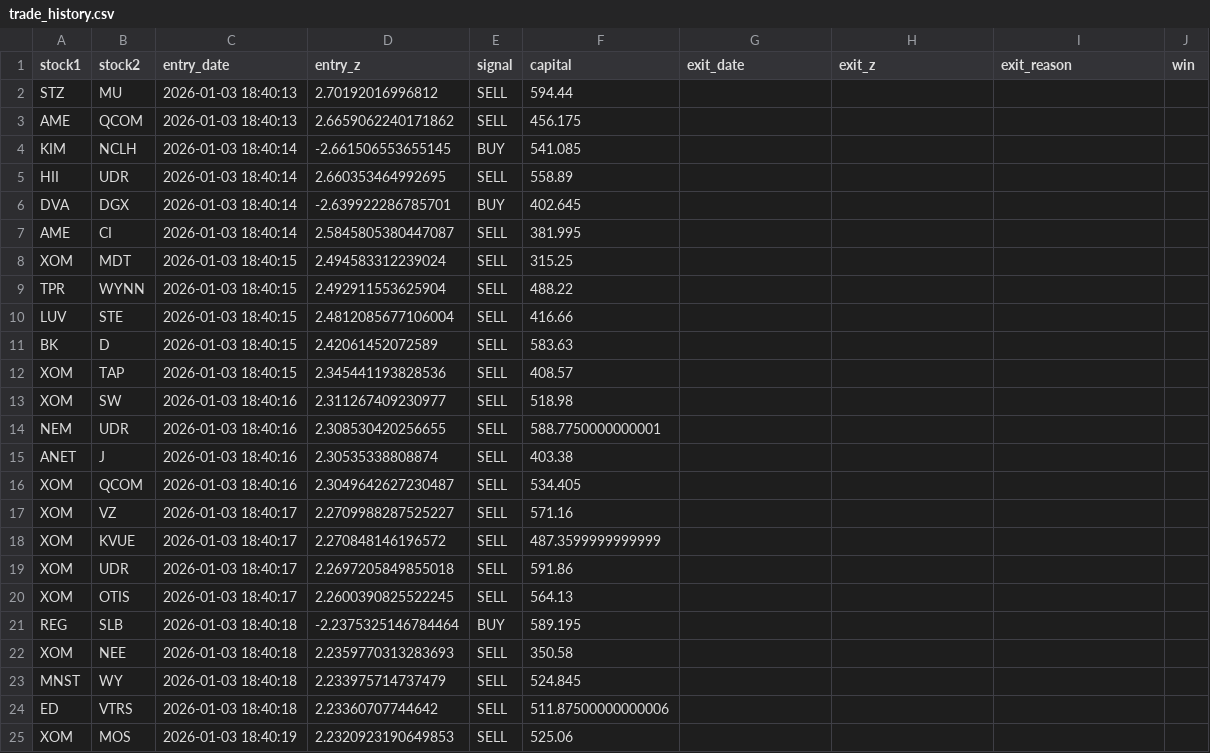
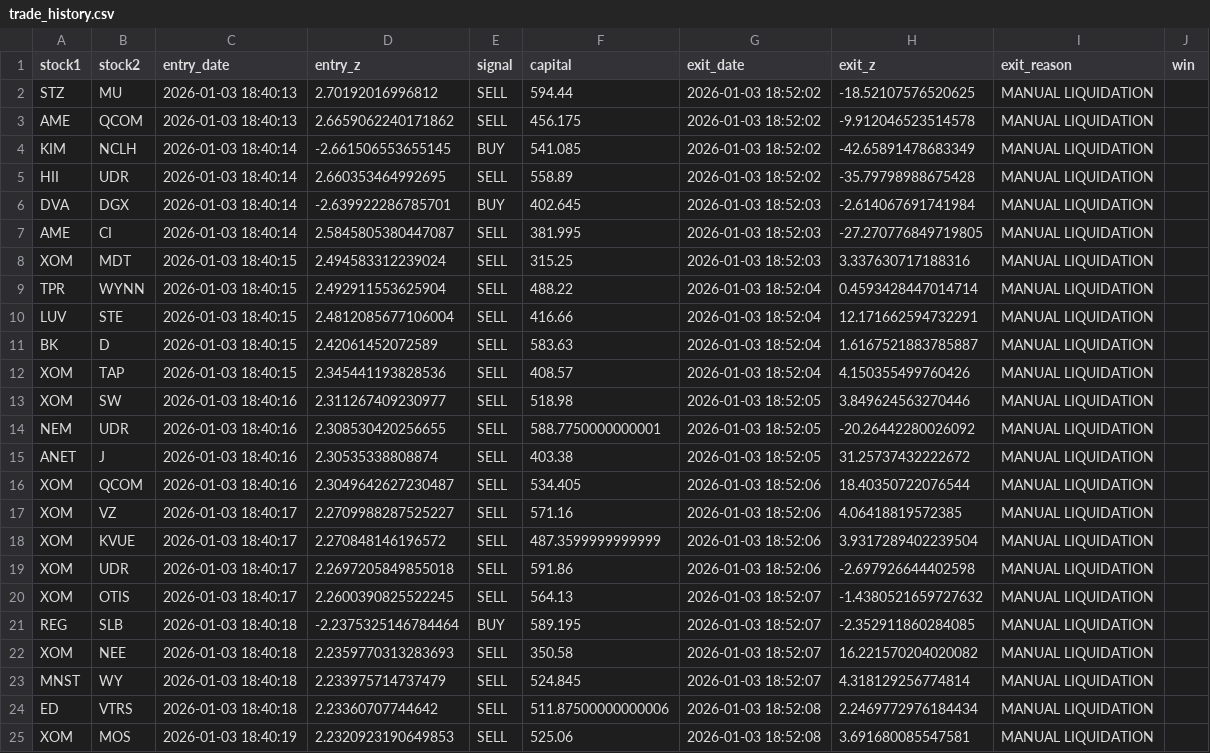
Before and after one commit to m-ichaels/alpaca_live, a CSV file: data/trade_history.csv, drawn as a sheet; only a part is shown; the diff covers the shown part only.

```diff
--- a/data/trade_history.csv
+++ b/data/trade_history.csv
@@ -1,25 +1,25 @@
 stock1,stock2,entry_date,entry_z,signal,capital,exit_date,exit_z,exit_reason,win
-STZ,MU,2026-01-03 18:40:13,2.70192016996812,SELL,594.44,,,,
-AME,QCOM,2026-01-03 18:40:13,2.6659062240171862,SELL,456.175,,,,
-KIM,NCLH,2026-01-03 18:40:14,-2.661506553655145,BUY,541.085,,,,
-HII,UDR,2026-01-03 18:40:14,2.660353464992695,SELL,558.89,,,,
-DVA,DGX,2026-01-03 18:40:14,-2.639922286785701,BUY,402.645,,,,
-AME,CI,2026-01-03 18:40:14,2.5845805380447087,SELL,381.995,,,,
-XOM,MDT,2026-01-03 18:40:15,2.494583312239024,SELL,315.25,,,,
-TPR,WYNN,2026-01-03 18:40:15,2.492911553625904,SELL,488.22,,,,
-LUV,STE,2026-01-03 18:40:15,2.4812085677106004,SELL,416.66,,,,
-BK,D,2026-01-03 18:40:15,2.42061452072589,SELL,583.63,,,,
-XOM,TAP,2026-01-03 18:40:15,2.345441193828536,SELL,408.57,,,,
-XOM,SW,2026-01-03 18:40:16,2.311267409230977,SELL,518.98,,,,
-NEM,UDR,2026-01-03 18:40:16,2.308530420256655,SELL,588.7750000000001,,,,
-ANET,J,2026-01-03 18:40:16,2.30535338808874,SELL,403.38,,,,
-XOM,QCOM,2026-01-03 18:40:16,2.3049642627230487,SELL,534.405,,,,
-XOM,VZ,2026-01-03 18:40:17,2.2709988287525227,SELL,571.16,,,,
-XOM,KVUE,2026-01-03 18:40:17,2.270848146196572,SELL,487.3599999999999,,,,
-XOM,UDR,2026-01-03 18:40:17,2.2697205849855018,SELL,591.86,,,,
-XOM,OTIS,2026-01-03 18:40:17,2.2600390825522245,SELL,564.13,,,,
-REG,SLB,2026-01-03 18:40:18,-2.2375325146784464,BUY,589.195,,,,
-XOM,NEE,2026-01-03 18:40:18,2.2359770313283693,SELL,350.58,,,,
-MNST,WY,2026-01-03 18:40:18,2.233975714737479,SELL,524.845,,,,
-ED,VTRS,2026-01-03 18:40:18,2.23360707744642,SELL,511.87500000000006,,,,
-XOM,MOS,2026-01-03 18:40:19,2.2320923190649853,SELL,525.06,,,,
+STZ,MU,2026-01-03 18:40:13,2.70192016996812,SELL,594.44,2026-01-03 18:52:02,-18.52107576520625,MANUAL LIQUIDATION,
+AME,QCOM,2026-01-03 18:40:13,2.6659062240171862,SELL,456.175,2026-01-03 18:52:02,-9.912046523514578,MANUAL LIQUIDATION,
+KIM,NCLH,2026-01-03 18:40:14,-2.661506553655145,BUY,541.085,2026-01-03 18:52:02,-42.65891478683349,MANUAL LIQUIDATION,
+HII,UDR,2026-01-03 18:40:14,2.660353464992695,SELL,558.89,2026-01-03 18:52:02,-35.79798988675428,MANUAL LIQUIDATION,
+DVA,DGX,2026-01-03 18:40:14,-2.639922286785701,BUY,402.645,2026-01-03 18:52:03,-2.614067691741984,MANUAL LIQUIDATION,
+AME,CI,2026-01-03 18:40:14,2.5845805380447087,SELL,381.995,2026-01-03 18:52:03,-27.270776849719805,MANUAL LIQUIDATION,
+XOM,MDT,2026-01-03 18:40:15,2.494583312239024,SELL,315.25,2026-01-03 18:52:03,3.337630717188316,MANUAL LIQUIDATION,
+TPR,WYNN,2026-01-03 18:40:15,2.492911553625904,SELL,488.22,2026-01-03 18:52:04,0.4593428447014714,MANUAL LIQUIDATION,
+LUV,STE,2026-01-03 18:40:15,2.4812085677106004,SELL,416.66,2026-01-03 18:52:04,12.171662594732291,MANUAL LIQUIDATION,
+BK,D,2026-01-03 18:40:15,2.42061452072589,SELL,583.63,2026-01-03 18:52:04,1.6167521883785887,MANUAL LIQUIDATION,
+XOM,TAP,2026-01-03 18:40:15,2.345441193828536,SELL,408.57,2026-01-03 18:52:04,4.150355499760426,MANUAL LIQUIDATION,
+XOM,SW,2026-01-03 18:40:16,2.311267409230977,SELL,518.98,2026-01-03 18:52:05,3.849624563270446,MANUAL LIQUIDATION,
+NEM,UDR,2026-01-03 18:40:16,2.308530420256655,SELL,588.7750000000001,2026-01-03 18:52:05,-20.26442280026092,MANUAL LIQUIDATION,
+ANET,J,2026-01-03 18:40:16,2.30535338808874,SELL,403.38,2026-01-03 18:52:05,31.25737432222672,MANUAL LIQUIDATION,
+XOM,QCOM,2026-01-03 18:40:16,2.3049642627230487,SELL,534.405,2026-01-03 18:52:06,18.40350722076544,MANUAL LIQUIDATION,
+XOM,VZ,2026-01-03 18:40:17,2.2709988287525227,SELL,571.16,2026-01-03 18:52:06,4.06418819572385,MANUAL LIQUIDATION,
+XOM,KVUE,2026-01-03 18:40:17,2.270848146196572,SELL,487.3599999999999,2026-01-03 18:52:06,3.9317289402239504,MANUAL LIQUIDATION,
+XOM,UDR,2026-01-03 18:40:17,2.2697205849855018,SELL,591.86,2026-01-03 18:52:06,-2.697926644402598,MANUAL LIQUIDATION,
+XOM,OTIS,2026-01-03 18:40:17,2.2600390825522245,SELL,564.13,2026-01-03 18:52:07,-1.4380521659727632,MANUAL LIQUIDATION,
+REG,SLB,2026-01-03 18:40:18,-2.2375325146784464,BUY,589.195,2026-01-03 18:52:07,-2.352911860284085,MANUAL LIQUIDATION,
+XOM,NEE,2026-01-03 18:40:18,2.2359770313283693,SELL,350.58,2026-01-03 18:52:07,16.221570204020082,MANUAL LIQUIDATION,
+MNST,WY,2026-01-03 18:40:18,2.233975714737479,SELL,524.845,2026-01-03 18:52:07,4.318129256774814,MANUAL LIQUIDATION,
+ED,VTRS,2026-01-03 18:40:18,2.23360707744642,SELL,511.87500000000006,2026-01-03 18:52:08,2.2469772976184434,MANUAL LIQUIDATION,
+XOM,MOS,2026-01-03 18:40:19,2.2320923190649853,SELL,525.06,2026-01-03 18:52:08,3.691680085547581,MANUAL LIQUIDATION,
```
Also changed, not shown: 51 edited cells elsewhere in this file, data/open_pairs.csv, 3 other files.
